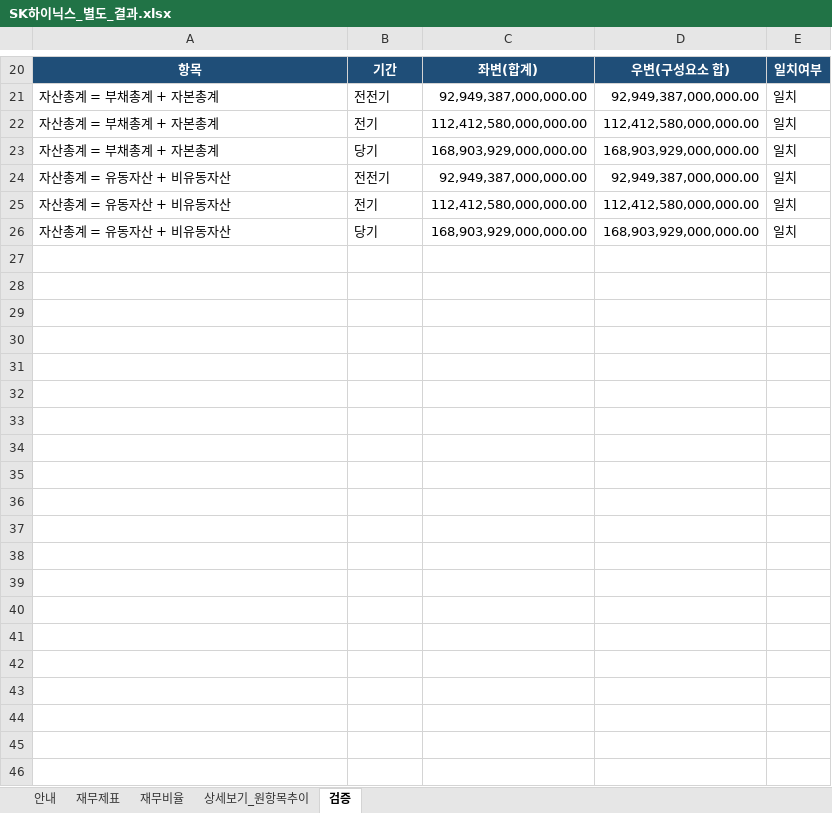
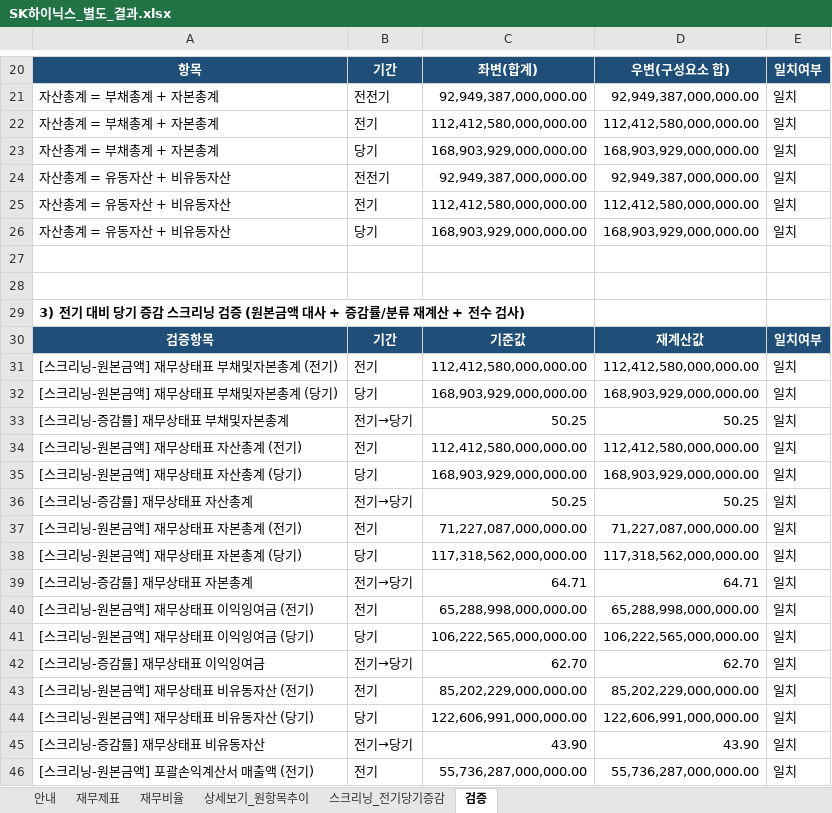
Before and after one commit to thtnsdh12-art/fs-analyze, an Excel workbook: SK하이닉스_별도_결과.xlsx, sheet 검증, drawn as a sheet; only a part is shown, gaps mark what is left out; values as stored, in another font and other column widths than the file's, no borders; the diff covers the shown part only; the diff names each change by its address in the sheet, - before the commit and + after, or states it on an @@ line.

```diff
--- a/SK하이닉스_별도_결과.xlsx (sheet 검증)
+++ b/SK하이닉스_별도_결과.xlsx (sheet 검증)
+sheet tab: 스크리닝_전기당기증감
+row 27: (empty)
+row 28: (empty)
+row 29: 3) 전기 대비 당기 증감 스크리닝 검증 (원본금액 대사 + 증감률/분류 재계산 + 전수 검사)
+row 30: 검증항목 | 기간 | 기준값 | 재계산값 | 일치여부
+row 31: [스크리닝-원본금액] 재무상태표 부채및자본총계 (전기) | 전기 | 112,412,580,000,000.00 | 112,412,580,000,000.00 | 일치
+row 32: [스크리닝-원본금액] 재무상태표 부채및자본총계 (당기) | 당기 | 168,903,929,000,000.00 | 168,903,929,000,000.00 | 일치
+row 33: [스크리닝-증감률] 재무상태표 부채및자본총계 | 전기→당기 | 50.25 | 50.25 | 일치
+row 34: [스크리닝-원본금액] 재무상태표 자산총계 (전기) | 전기 | 112,412,580,000,000.00 | 112,412,580,000,000.00 | 일치
+row 35: [스크리닝-원본금액] 재무상태표 자산총계 (당기) | 당기 | 168,903,929,000,000.00 | 168,903,929,000,000.00 | 일치
+row 36: [스크리닝-증감률] 재무상태표 자산총계 | 전기→당기 | 50.25 | 50.25 | 일치
+row 37: [스크리닝-원본금액] 재무상태표 자본총계 (전기) | 전기 | 71,227,087,000,000.00 | 71,227,087,000,000.00 | 일치
+row 38: [스크리닝-원본금액] 재무상태표 자본총계 (당기) | 당기 | 117,318,562,000,000.00 | 117,318,562,000,000.00 | 일치
+row 39: [스크리닝-증감률] 재무상태표 자본총계 | 전기→당기 | 64.71 | 64.71 | 일치
+row 40: [스크리닝-원본금액] 재무상태표 이익잉여금 (전기) | 전기 | 65,288,998,000,000.00 | 65,288,998,000,000.00 | 일치
+row 41: [스크리닝-원본금액] 재무상태표 이익잉여금 (당기) | 당기 | 106,222,565,000,000.00 | 106,222,565,000,000.00 | 일치
+row 42: [스크리닝-증감률] 재무상태표 이익잉여금 | 전기→당기 | 62.70 | 62.70 | 일치
+row 43: [스크리닝-원본금액] 재무상태표 비유동자산 (전기) | 전기 | 85,202,229,000,000.00 | 85,202,229,000,000.00 | 일치
+row 44: [스크리닝-원본금액] 재무상태표 비유동자산 (당기) | 당기 | 122,606,991,000,000.00 | 122,606,991,000,000.00 | 일치
+row 45: [스크리닝-증감률] 재무상태표 비유동자산 | 전기→당기 | 43.90 | 43.90 | 일치
+row 46: [스크리닝-원본금액] 포괄손익계산서 매출액 (전기) | 전기 | 55,736,287,000,000.00 | 55,736,287,000,000.00 | 일치
```
Also changed, not shown: 127 added rows and 1 edited cell elsewhere in this sheet, SK_별도_결과.xlsx, SK하이닉스_연결_결과.xlsx, 4 other files.
